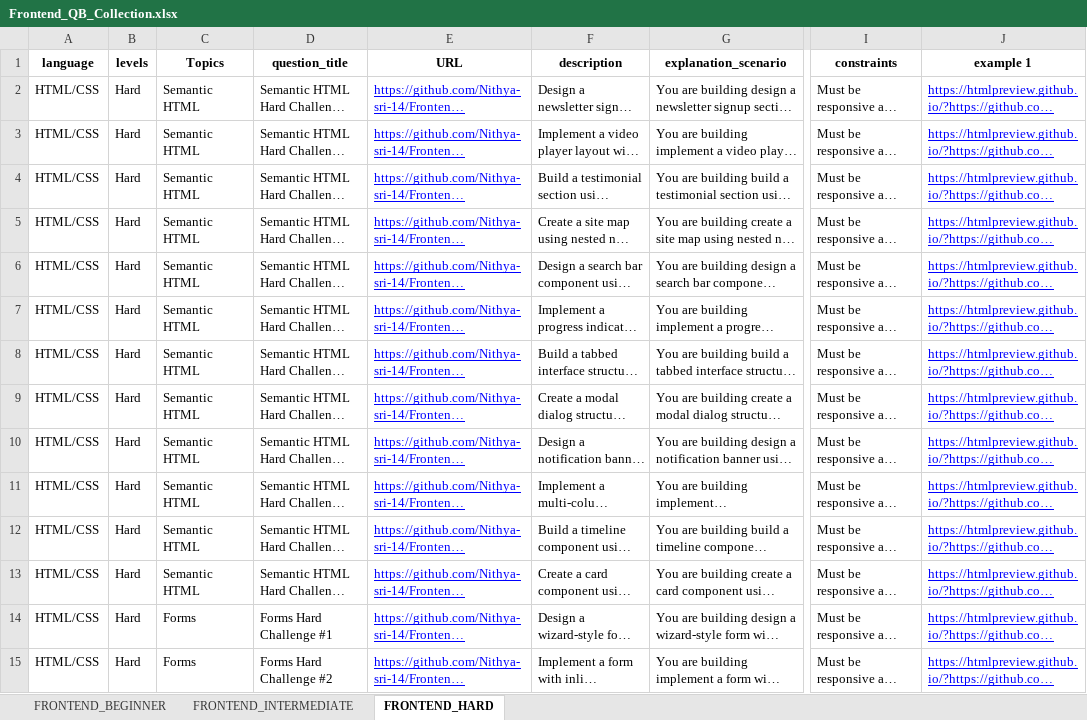
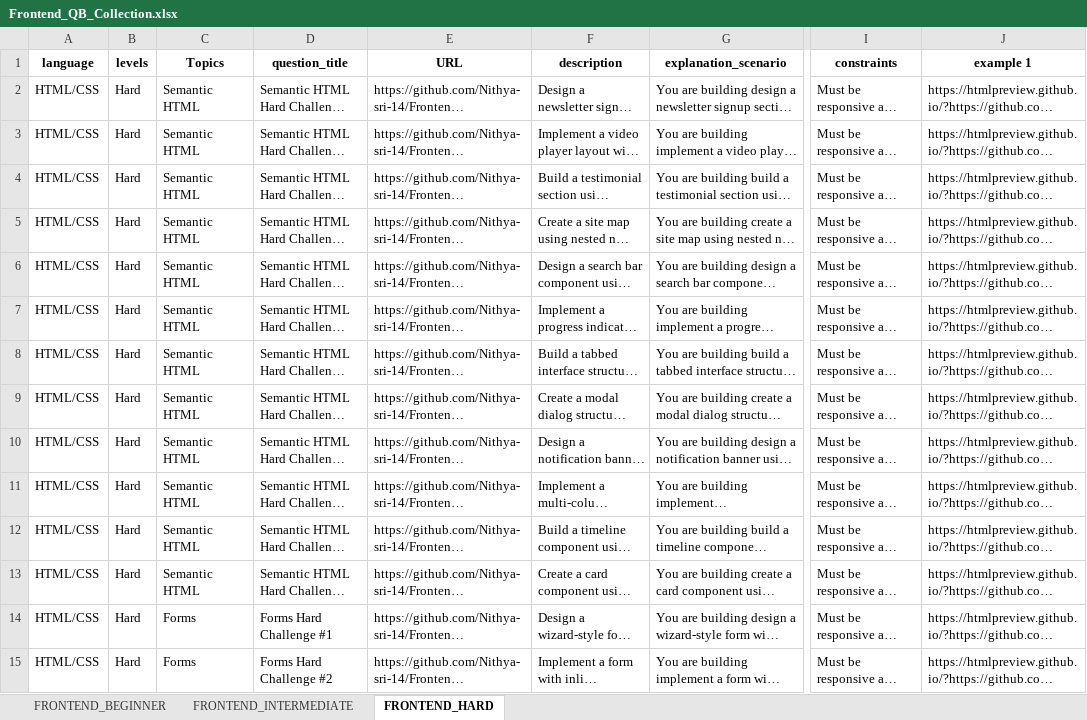
Before and after one commit to Nithya-sri-14/Frontend-Development-, an Excel workbook: Frontend_QB_Collection.xlsx, sheet FRONTEND_HARD, drawn as a sheet; only a part is shown, gaps mark what is left out; long unchanged cells end in …; values as stored, in another font and other column widths than the file's, no borders; the diff covers the shown part only; the diff names each change by its address in the sheet, - before the commit and + after, or states it on an @@ line.

```diff
--- a/Frontend_QB_Collection.xlsx (sheet FRONTEND_HARD)
+++ b/Frontend_QB_Collection.xlsx (sheet FRONTEND_HARD)
@@ E2:E15 underline: on → off, text colour: #0000FF → black @@
@@ J2:J15 underline: on → off, text colour: #0000FF → black @@
```
Also changed, not shown: cell formats elsewhere in this sheet, sheet FRONTEND_BEGINNER, sheet FRONTEND_INTERMEDIATE.
